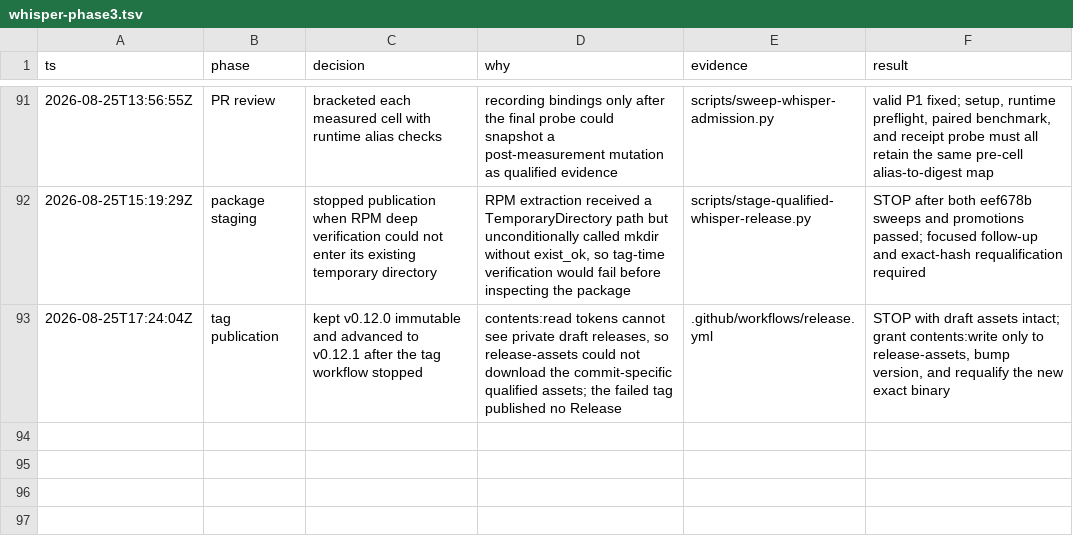
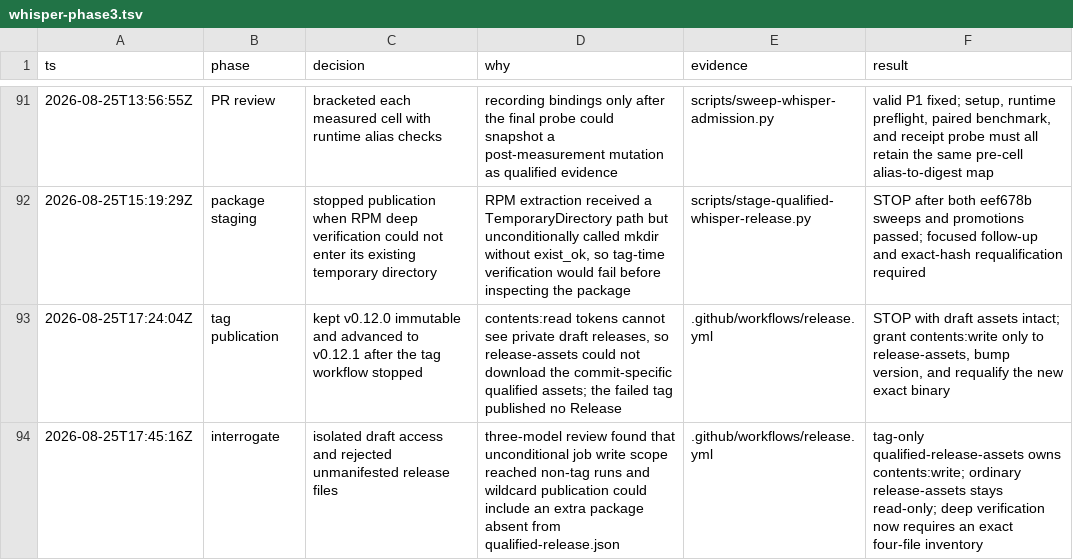
Before and after one commit to ddv1982/echo, a TSV file: .audit/whisper-phase3.tsv, drawn as a sheet; only a part is shown, gaps mark what is left out; the diff names each change by its address in the sheet, - before the commit and + after, or states it on an @@ line.

Commit message:
Isolate qualified release verification

```diff
--- a/.audit/whisper-phase3.tsv
+++ b/.audit/whisper-phase3.tsv
+row 94: 2026-08-25T17:45:16Z | interrogate | isolated draft access and rejected unmanifested release files | three-model review found that unconditional job write scope reached non-tag runs and wildcard publication could include an extra package absent from qualified-release.json | .github/workflows/release.yml | tag-only qualified-release-assets owns contents:write; ordinary release-assets stays read-only; deep verification now requires an exact four-file inventory
```
Also changed, not shown: 2 other files.
